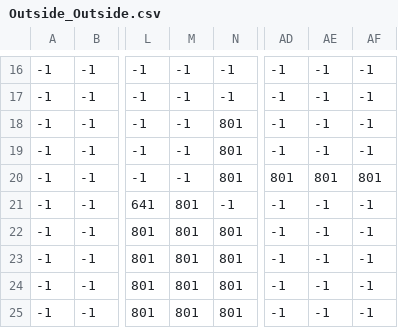
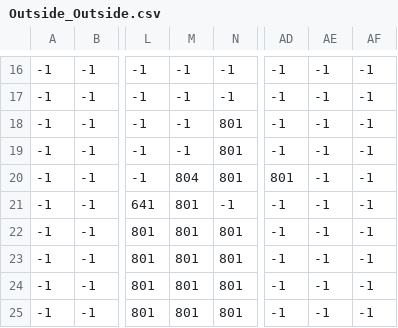
Before and after one commit to L-o-rd/meadows-pas, a CSV file: Meadows.Content/Levels/Outside_Outside.csv, drawn as a sheet; only a part is shown, gaps mark what is left out; the diff names each change by its address in the sheet, - before the commit and + after, or states it on an @@ line.

```diff
--- a/Meadows.Content/Levels/Outside_Outside.csv
+++ b/Meadows.Content/Levels/Outside_Outside.csv
-M20: -1
+M20: 804
-AE20: 801
+AE20: -1
-AF20: 801
+AF20: -1
```
Also changed, not shown: Meadows.Content/Levels/Outside_OutsideOver.csv, Meadows.Content/Levels/Outside_Rocks.csv, 11 other files.
